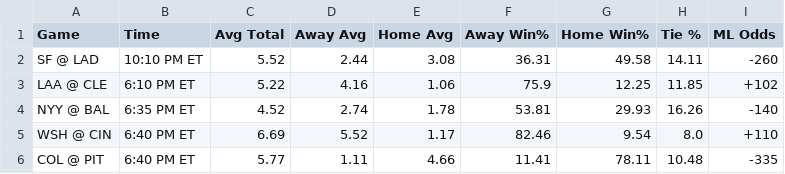
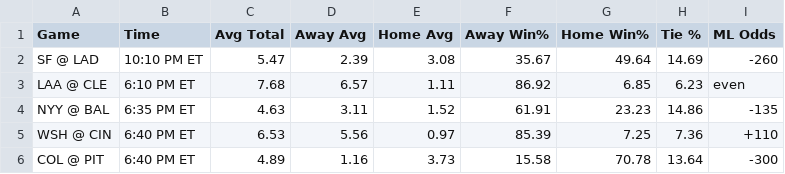
Before and after one commit to bena618/MLB_Models, a CSV file: Outputs/f5_chart.csv, drawn as a sheet; only a part is shown; the diff covers the shown part only.

Commit message:
Workflow updating NRFIs.png, F5.png, nrfi_yrfi_picks.csv, and f5_chart.csv

```diff
--- a/Outputs/f5_chart.csv
+++ b/Outputs/f5_chart.csv
@@ -1,6 +1,6 @@
 Game,Time,Avg Total,Away Avg,Home Avg,Away Win%,Home Win%,Tie %,ML Odds
-SF @ LAD,10:10 PM ET,5.52,2.44,3.08,36.31,49.58,14.11,-260
-LAA @ CLE,6:10 PM ET,5.22,4.16,1.06,75.9,12.25,11.85,+102
-NYY @ BAL,6:35 PM ET,4.52,2.74,1.78,53.81,29.93,16.26,-140
-WSH @ CIN,6:40 PM ET,6.69,5.52,1.17,82.46,9.54,8.0,+110
-COL @ PIT,6:40 PM ET,5.77,1.11,4.66,11.41,78.11,10.48,-335
+SF @ LAD,10:10 PM ET,5.47,2.39,3.08,35.67,49.64,14.69,-260
+LAA @ CLE,6:10 PM ET,7.68,6.57,1.11,86.92,6.85,6.23,even
+NYY @ BAL,6:35 PM ET,4.63,3.11,1.52,61.91,23.23,14.86,-135
+WSH @ CIN,6:40 PM ET,6.53,5.56,0.97,85.39,7.25,7.36,+110
+COL @ PIT,6:40 PM ET,4.89,1.16,3.73,15.58,70.78,13.64,-300
```
Also changed, not shown: 63 edited cells elsewhere in this file, Outputs/nrfi_yrfi_picks.csv, 2 other files.
